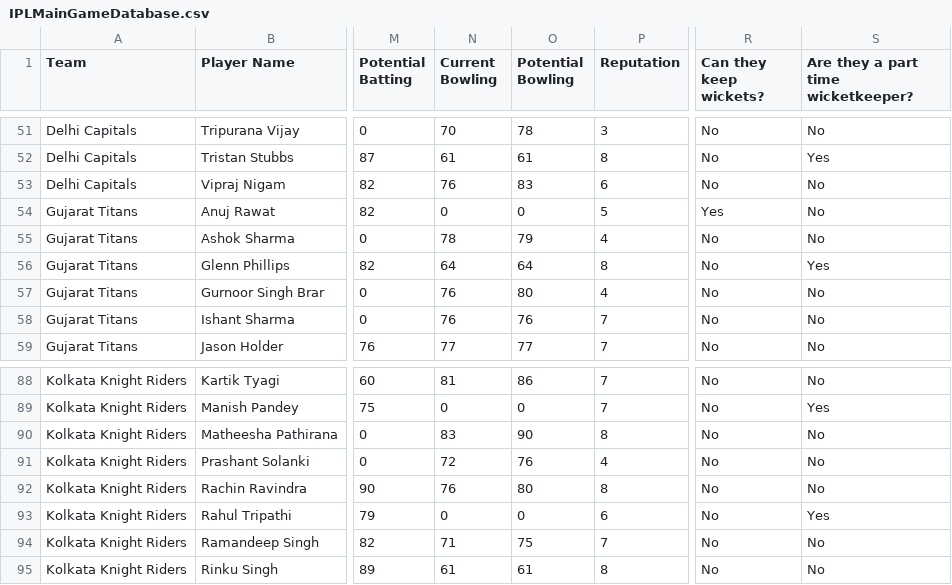
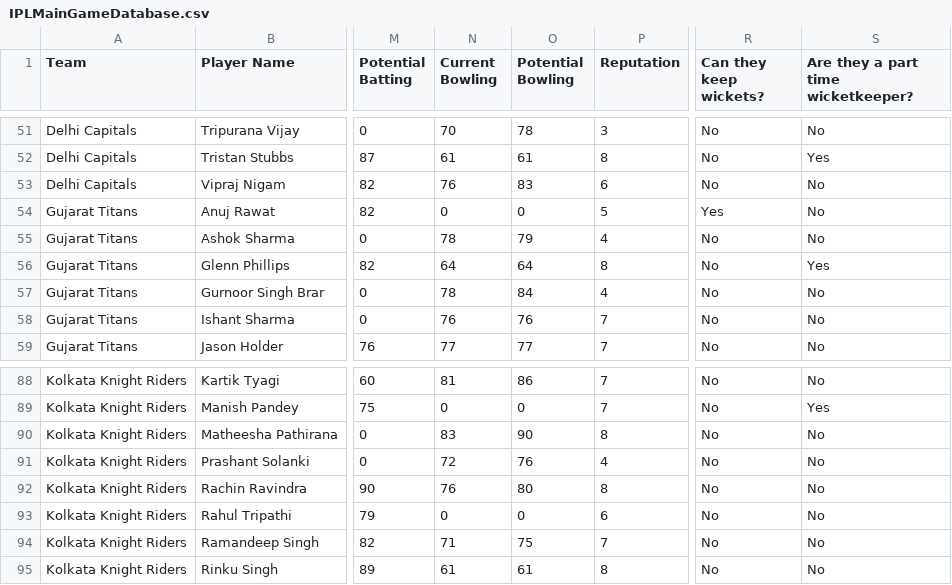
Before and after one commit to vedants05/IPL-Simulator, a CSV file: IPLMainGameDatabase.csv, drawn as a sheet; only a part is shown, gaps mark what is left out; the diff names each change by its address in the sheet, - before the commit and + after, or states it on an @@ line.

Commit message:
feat: captaincy, emails, tactics and more

```diff
--- a/IPLMainGameDatabase.csv
+++ b/IPLMainGameDatabase.csv
-N57 (Current Bowling): 76
+N57 (Current Bowling): 78
-O57 (Potential Bowling): 80
+O57 (Potential Bowling): 84
-S93: Yes
+S93: No
```
Also changed, not shown: 34 other files.
